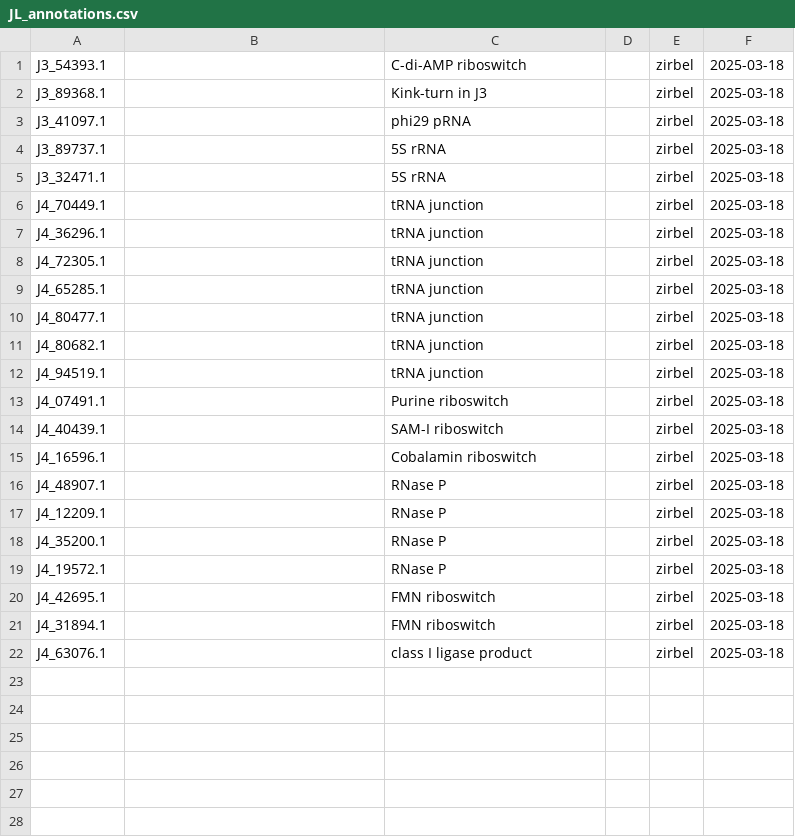
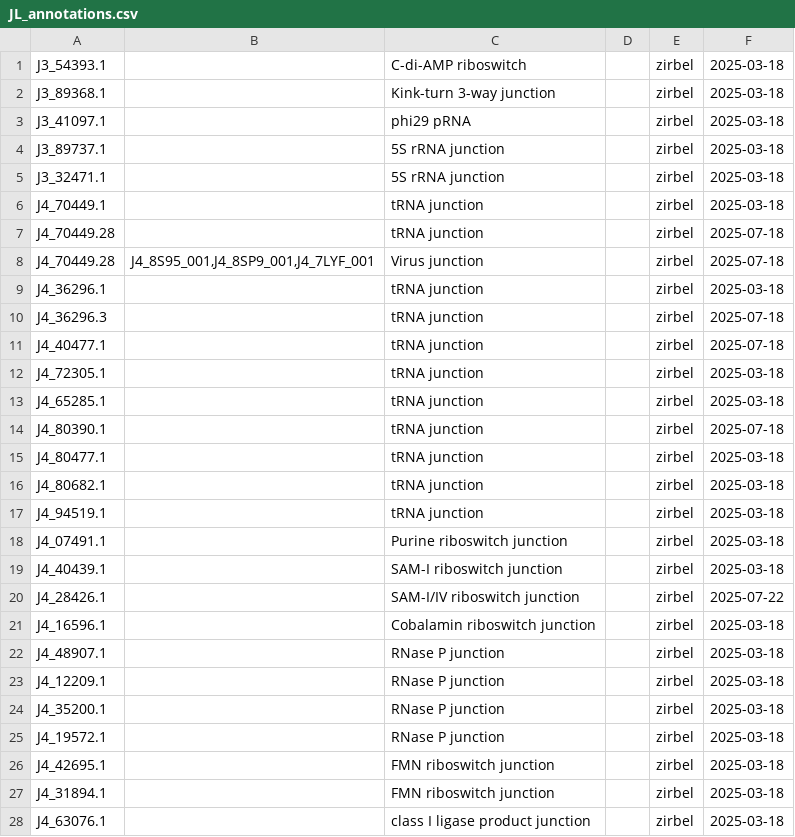
Before and after one commit to BGSU-RNA/RNA-3D-Hub-core, a CSV file: JL_annotations.csv, drawn as a sheet.

```diff
--- a/JL_annotations.csv
+++ b/JL_annotations.csv
@@ -1,10 +1,15 @@
 J3_54393.1,,C-di-AMP riboswitch,,zirbel,2025-03-18
-J3_89368.1,,Kink-turn in J3,,zirbel,2025-03-18
+J3_89368.1,,Kink-turn 3-way junction,,zirbel,2025-03-18
 J3_41097.1,,phi29 pRNA,,zirbel,2025-03-18
-J3_89737.1,,5S rRNA,,zirbel,2025-03-18
-J3_32471.1,,5S rRNA,,zirbel,2025-03-18
+J3_89737.1,,5S rRNA junction,,zirbel,2025-03-18
+J3_32471.1,,5S rRNA junction,,zirbel,2025-03-18
 J4_70449.1,,tRNA junction,,zirbel,2025-03-18
+J4_70449.28,,tRNA junction,,zirbel,2025-07-18
+J4_70449.28,"J4_8S95_001,J4_8SP9_001,J4_7LYF_001",Virus junction,,zirbel,2025-07-18
 J4_36296.1,,tRNA junction,,zirbel,2025-03-18
+J4_36296.3,,tRNA junction,,zirbel,2025-07-18
+J4_40477.1,,tRNA junction,,zirbel,2025-07-18
 J4_72305.1,,tRNA junction,,zirbel,2025-03-18
 J4_65285.1,,tRNA junction,,zirbel,2025-03-18
+J4_80390.1,,tRNA junction,,zirbel,2025-07-18
 J4_80477.1,,tRNA junction,,zirbel,2025-03-18
@@ -12,11 +17,12 @@ J4_80682.1,,tRNA junction,,zirbel,2025-03-18
 J4_94519.1,,tRNA junction,,zirbel,2025-03-18
-J4_07491.1,,Purine riboswitch,,zirbel,2025-03-18
-J4_40439.1,,SAM-I riboswitch,,zirbel,2025-03-18
-J4_16596.1,,Cobalamin riboswitch,,zirbel,2025-03-18
-J4_48907.1,,RNase P,,zirbel,2025-03-18
-J4_12209.1,,RNase P,,zirbel,2025-03-18
-J4_35200.1,,RNase P,,zirbel,2025-03-18
-J4_19572.1,,RNase P,,zirbel,2025-03-18
-J4_42695.1,,FMN riboswitch,,zirbel,2025-03-18
-J4_31894.1,,FMN riboswitch,,zirbel,2025-03-18
-J4_63076.1,,class I ligase product,,zirbel,2025-03-18
+J4_07491.1,,Purine riboswitch junction,,zirbel,2025-03-18
+J4_40439.1,,SAM-I riboswitch junction,,zirbel,2025-03-18
+J4_28426.1,,SAM-I/IV riboswitch junction,,zirbel,2025-07-22
+J4_16596.1,,Cobalamin riboswitch junction,,zirbel,2025-03-18
+J4_48907.1,,RNase P junction,,zirbel,2025-03-18
+J4_12209.1,,RNase P junction,,zirbel,2025-03-18
+J4_35200.1,,RNase P junction,,zirbel,2025-03-18
+J4_19572.1,,RNase P junction,,zirbel,2025-03-18
+J4_42695.1,,FMN riboswitch junction,,zirbel,2025-03-18
+J4_31894.1,,FMN riboswitch junction,,zirbel,2025-03-18
+J4_63076.1,,class I ligase product junction,,zirbel,2025-03-18
```
Also changed, not shown: HL_annotations.csv, IL_annotations.csv.
